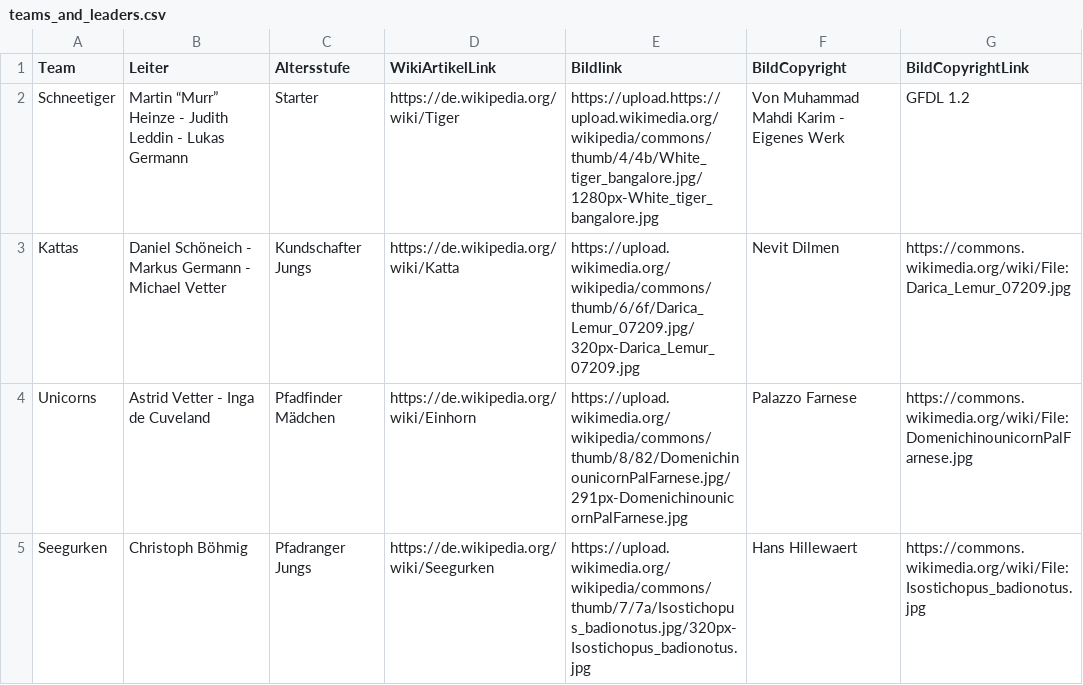
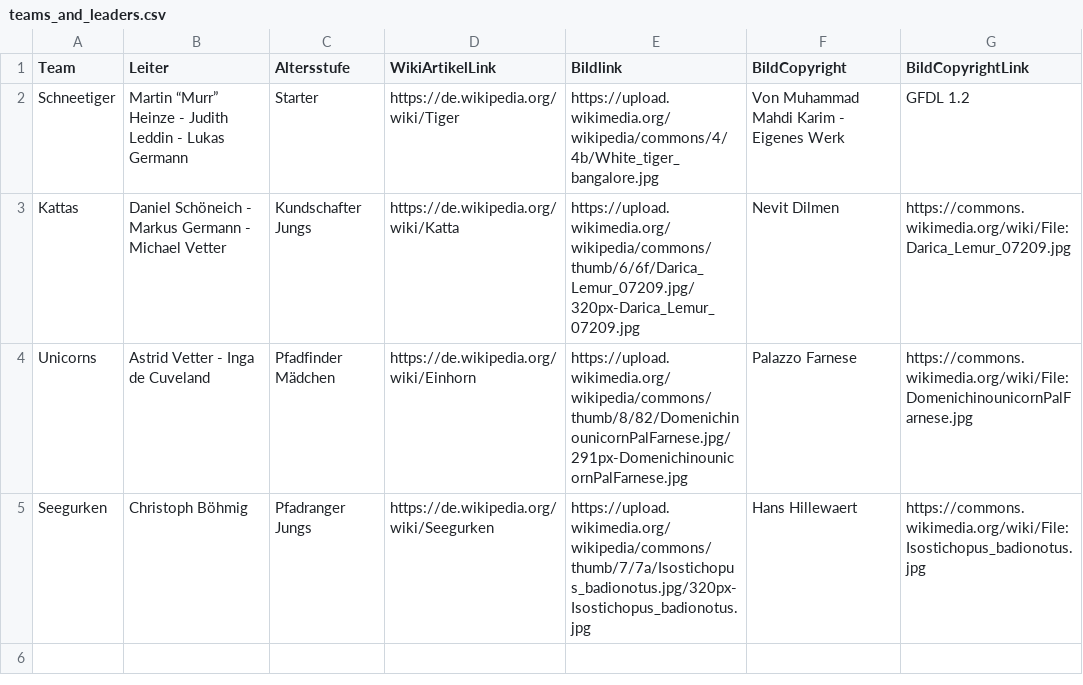
Before and after one commit to ChristBoe/royal-rangers-kiel.de, a CSV file: data/teams_and_leaders.csv, drawn as a sheet.

```diff
--- a/data/teams_and_leaders.csv
+++ b/data/teams_and_leaders.csv
@@ -1,3 +1,3 @@
 Team,Leiter,Altersstufe,WikiArtikelLink,Bildlink,BildCopyright,BildCopyrightLink
-Schneetiger,Martin “Murr” Heinze - Judith Leddin - Lukas Germann,Starter,https://de.wikipedia.org/wiki/Tiger,https://upload.https://upload.wikimedia.org/wikipedia/commons/thumb/4/4b/White_tiger_bangalore.jpg/1280px-White_tiger_bangalore.jpg,Von Muhammad Mahdi Karim - Eigenes Werk, GFDL 1.2
+Schneetiger,Martin “Murr” Heinze - Judith Leddin - Lukas Germann,Starter,https://de.wikipedia.org/wiki/Tiger,https://upload.wikimedia.org/wikipedia/commons/4/4b/White_tiger_bangalore.jpg,Von Muhammad Mahdi Karim - Eigenes Werk, GFDL 1.2
 Kattas,Daniel Schöneich - Markus Germann - Michael Vetter,Kundschafter Jungs,https://de.wikipedia.org/wiki/Katta,https://upload.wikimedia.org/wikipedia/commons/thumb/6/6f/Darica_Lemur_07209.jpg/320px-Darica_Lemur_07209.jpg,Nevit Dilmen,https://commons.wikimedia.org/wiki/File:Darica_Lemur_07209.jpg
```
Also changed, not shown: 1 other file.
